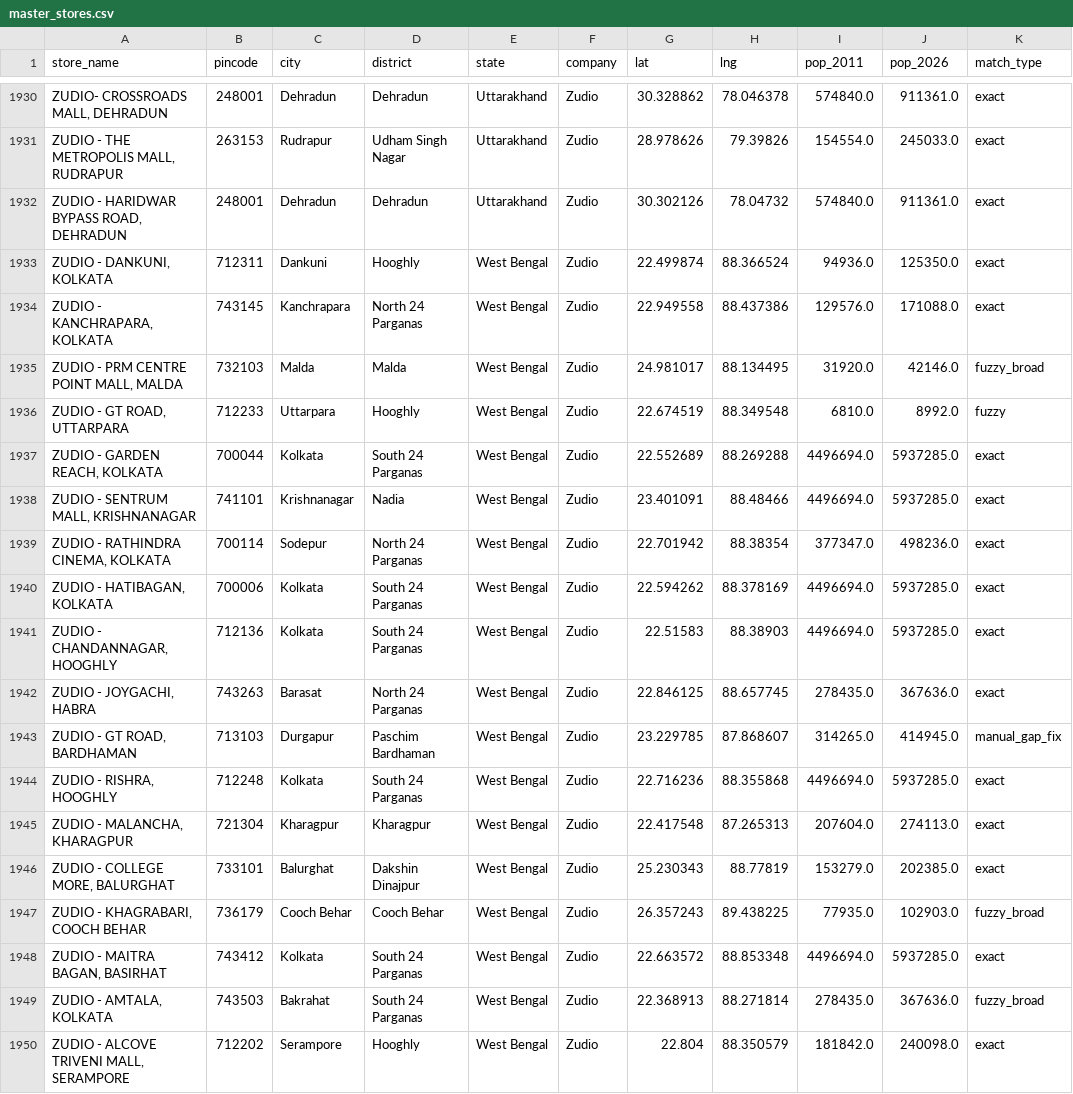
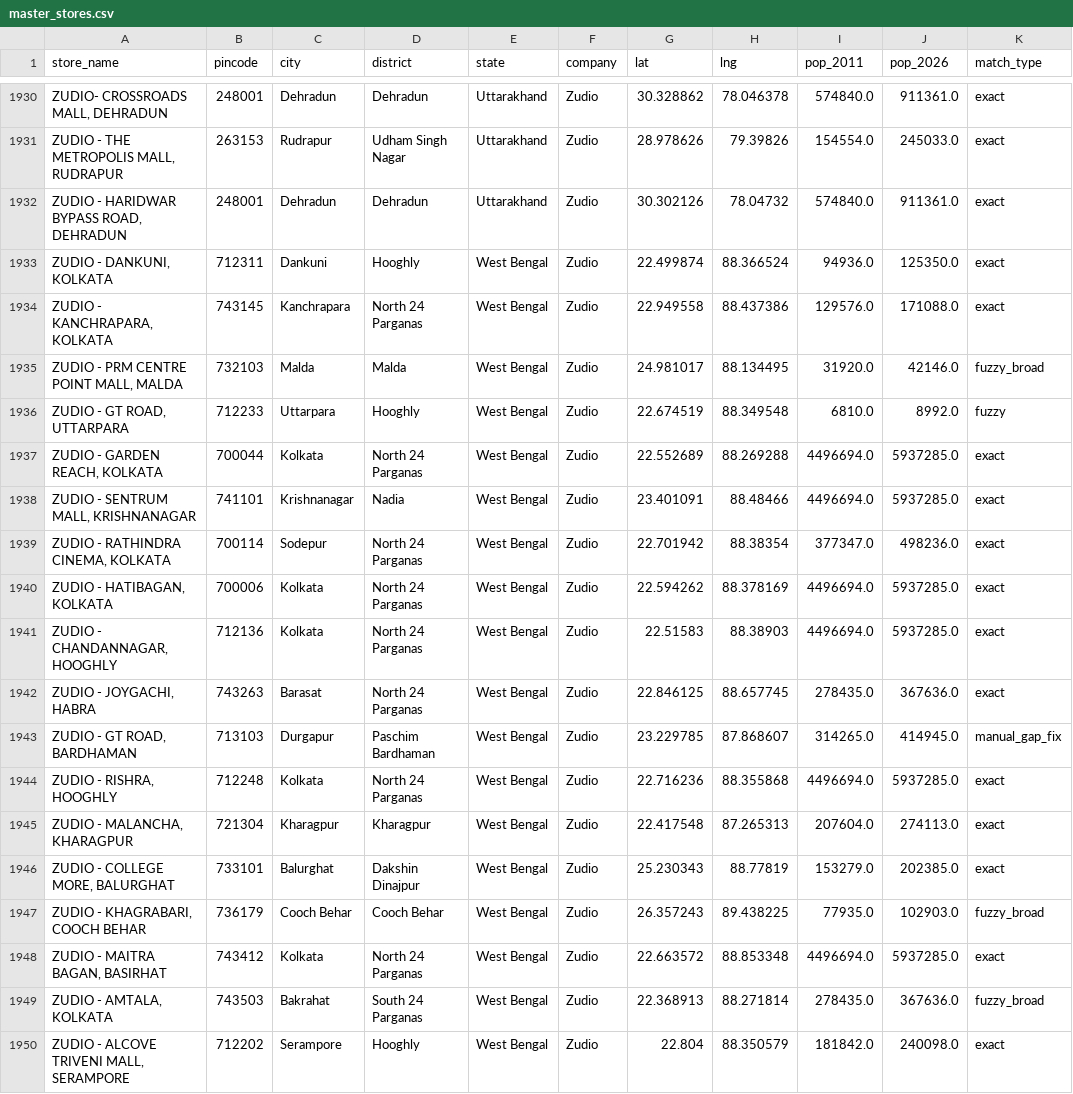
Before and after one commit to yashk812/retail-expansion-intel, a CSV file: master_stores.csv, drawn as a sheet; only a part is shown, gaps mark what is left out; the diff covers the shown part only; the diff names each change by its address in the sheet, - before the commit and + after, or states it on an @@ line.

Commit message:
DQ batch 1 retry: 21 more fixes — Jhansi UP, Noida dist, Navi Mumbai dist, Sitamarhi/Madhubani, Ranaghat corrected (250 rows)

```diff
--- a/master_stores.csv
+++ b/master_stores.csv
-D1937 (district): South 24 Parganas
+D1937 (district): North 24 Parganas
-D1940:D1941 (district): South 24 Parganas
+D1940:D1941 (district): North 24 Parganas
-D1944 (district): South 24 Parganas
+D1944 (district): North 24 Parganas
-D1948 (district): South 24 Parganas
+D1948 (district): North 24 Parganas
```
Also changed, not shown: 190 edited cells elsewhere in this file.
